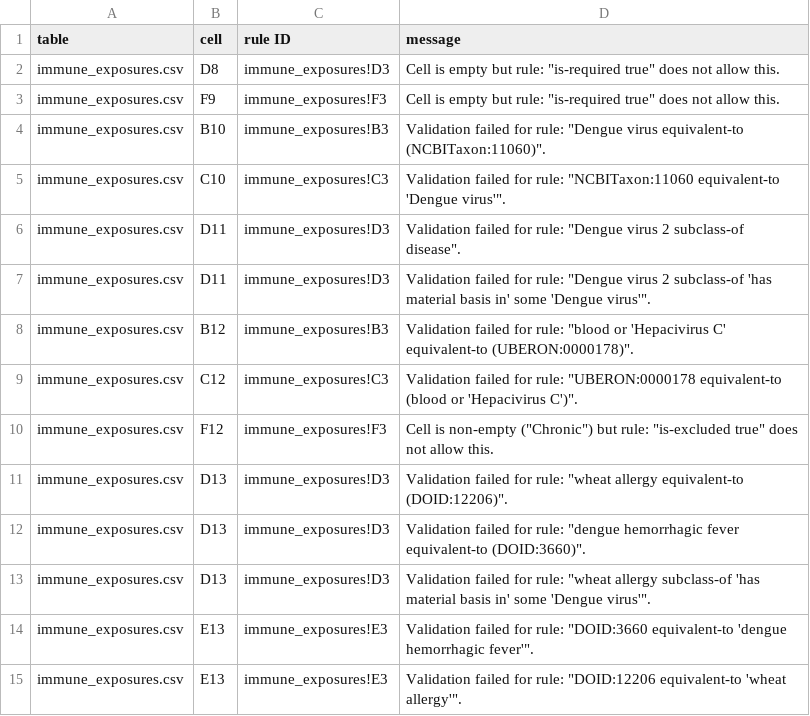
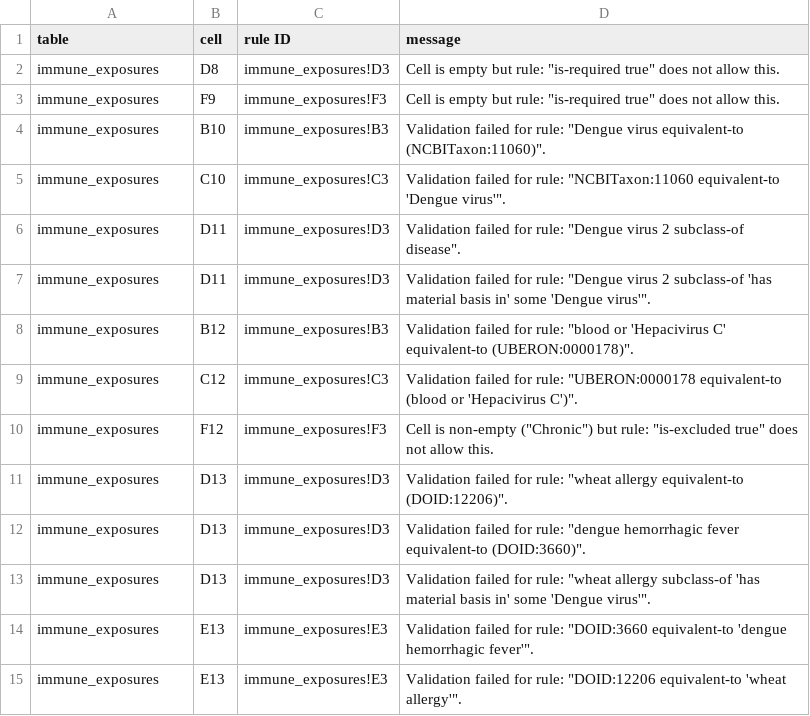
Before and after one commit to ontodev/robot, a CSV file: docs/examples/errors.csv, drawn as a sheet.

Commit message:
Fix table names

```diff
--- a/docs/examples/errors.csv
+++ b/docs/examples/errors.csv
@@ -1,15 +1,15 @@
 table,cell,rule ID,message
-immune_exposures.csv,D8,immune_exposures!D3,"Cell is empty but rule: ""is-required true"" does not allow this."
-immune_exposures.csv,F9,immune_exposures!F3,"Cell is empty but rule: ""is-required true"" does not allow this."
-immune_exposures.csv,B10,immune_exposures!B3,"Validation failed for rule: ""Dengue virus equivalent-to (NCBITaxon:11060)""."
-immune_exposures.csv,C10,immune_exposures!C3,"Validation failed for rule: ""NCBITaxon:11060 equivalent-to 'Dengue virus'""."
-immune_exposures.csv,D11,immune_exposures!D3,"Validation failed for rule: ""Dengue virus 2 subclass-of disease""."
-immune_exposures.csv,D11,immune_exposures!D3,"Validation failed for rule: ""Dengue virus 2 subclass-of 'has material basis in' some 'Dengue virus'""."
-immune_exposures.csv,B12,immune_exposures!B3,"Validation failed for rule: ""blood or 'Hepacivirus C' equivalent-to (UBERON:0000178)""."
-immune_exposures.csv,C12,immune_exposures!C3,"Validation failed for rule: ""UBERON:0000178 equivalent-to (blood or 'Hepacivirus C')""."
-immune_exposures.csv,F12,immune_exposures!F3,"Cell is non-empty (""Chronic"") but rule: ""is-excluded true"" does not allow this."
-immune_exposures.csv,D13,immune_exposures!D3,"Validation failed for rule: ""wheat allergy equivalent-to (DOID:12206)""."
-immune_exposures.csv,D13,immune_exposures!D3,"Validation failed for rule: ""dengue hemorrhagic fever equivalent-to (DOID:3660)""."
-immune_exposures.csv,D13,immune_exposures!D3,"Validation failed for rule: ""wheat allergy subclass-of 'has material basis in' some 'Dengue virus'""."
-immune_exposures.csv,E13,immune_exposures!E3,"Validation failed for rule: ""DOID:3660 equivalent-to 'dengue hemorrhagic fever'""."
-immune_exposures.csv,E13,immune_exposures!E3,"Validation failed for rule: ""DOID:12206 equivalent-to 'wheat allergy'""."
+immune_exposures,D8,immune_exposures!D3,"Cell is empty but rule: ""is-required true"" does not allow this."
+immune_exposures,F9,immune_exposures!F3,"Cell is empty but rule: ""is-required true"" does not allow this."
+immune_exposures,B10,immune_exposures!B3,"Validation failed for rule: ""Dengue virus equivalent-to (NCBITaxon:11060)""."
+immune_exposures,C10,immune_exposures!C3,"Validation failed for rule: ""NCBITaxon:11060 equivalent-to 'Dengue virus'""."
+immune_exposures,D11,immune_exposures!D3,"Validation failed for rule: ""Dengue virus 2 subclass-of disease""."
+immune_exposures,D11,immune_exposures!D3,"Validation failed for rule: ""Dengue virus 2 subclass-of 'has material basis in' some 'Dengue virus'""."
+immune_exposures,B12,immune_exposures!B3,"Validation failed for rule: ""blood or 'Hepacivirus C' equivalent-to (UBERON:0000178)""."
+immune_exposures,C12,immune_exposures!C3,"Validation failed for rule: ""UBERON:0000178 equivalent-to (blood or 'Hepacivirus C')""."
+immune_exposures,F12,immune_exposures!F3,"Cell is non-empty (""Chronic"") but rule: ""is-excluded true"" does not allow this."
+immune_exposures,D13,immune_exposures!D3,"Validation failed for rule: ""wheat allergy equivalent-to (DOID:12206)""."
+immune_exposures,D13,immune_exposures!D3,"Validation failed for rule: ""dengue hemorrhagic fever equivalent-to (DOID:3660)""."
+immune_exposures,D13,immune_exposures!D3,"Validation failed for rule: ""wheat allergy subclass-of 'has material basis in' some 'Dengue virus'""."
+immune_exposures,E13,immune_exposures!E3,"Validation failed for rule: ""DOID:3660 equivalent-to 'dengue hemorrhagic fever'""."
+immune_exposures,E13,immune_exposures!E3,"Validation failed for rule: ""DOID:12206 equivalent-to 'wheat allergy'""."
```
Also changed, not shown: 2 other files.
